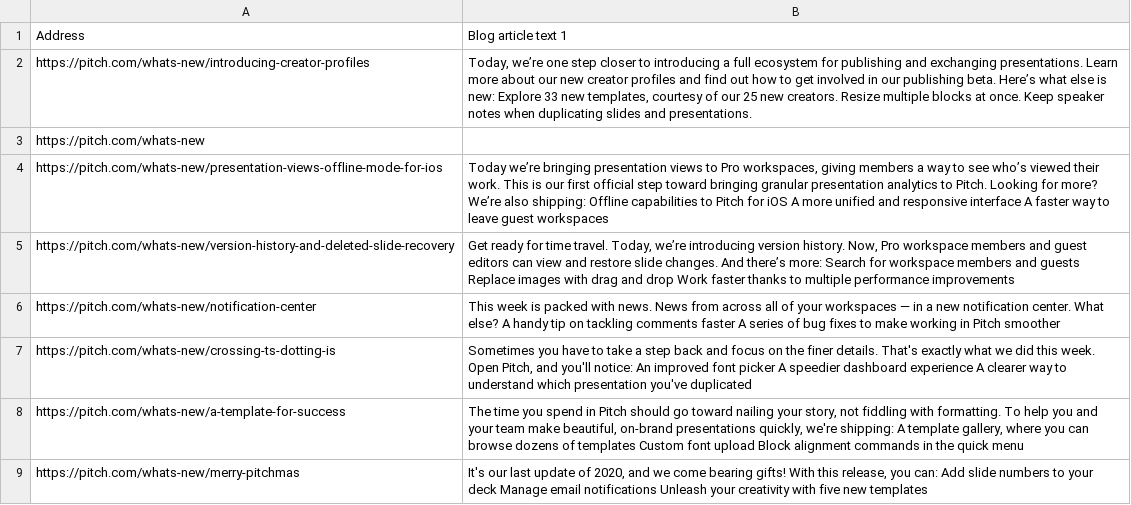
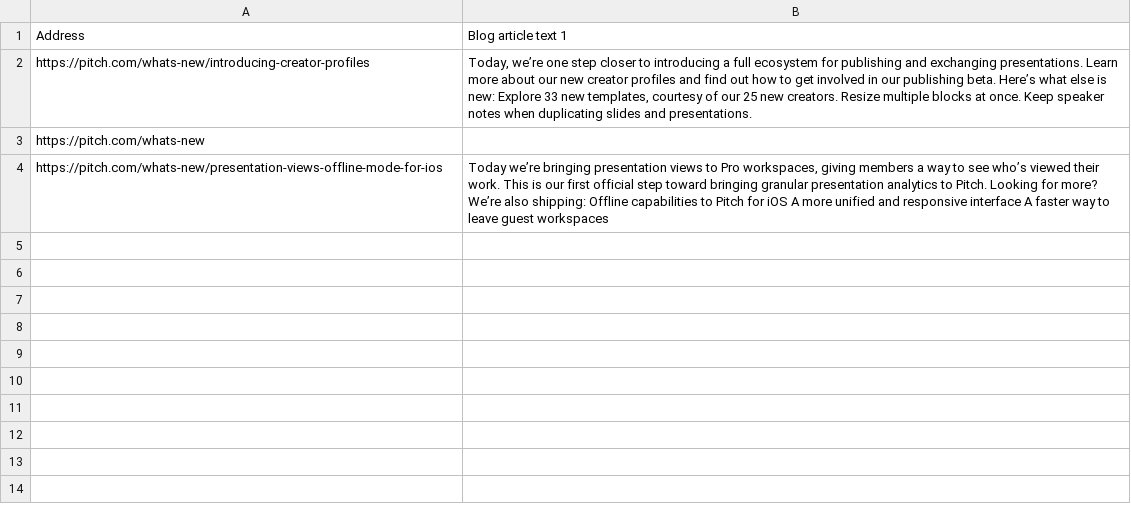
Before and after one commit to CharlyWargnier/CSVHub, a CSV file: content_for_meta_data.csv, drawn as a sheet; the diff names each change by its address in the sheet, - before the commit and + after, or states it on an @@ line.

Commit message:
reduced to 4

```diff
--- a/content_for_meta_data.csv
+++ b/content_for_meta_data.csv
-row 5: https://pitch.com/whats-new/version-history-and-deleted-slide-recovery | Get ready for time travel. Today, we’re introducing version history. Now, Pro workspace members and guest editors can view and restore slide changes. And there’s more: Search for workspace members and guests Replace images with drag and drop Work faster thanks to multiple performance improvements
-row 6: https://pitch.com/whats-new/notification-center | This week is packed with news. News from across all of your workspaces — in a new notification center. What else? A handy tip on tackling comments faster A series of bug fixes to make working in Pitch smoother
-row 7: https://pitch.com/whats-new/crossing-ts-dotting-is | Sometimes you have to take a step back and focus on the finer details. That's exactly what we did this week. Open Pitch, and you'll notice: An improved font picker A speedier dashboard experience A clearer way to understand which presentation you've duplicated
-row 8: https://pitch.com/whats-new/a-template-for-success | The time you spend in Pitch should go toward nailing your story, not fiddling with formatting. To help you and your team make beautiful, on-brand presentations quickly, we're shipping: A template gallery, where you can browse dozens of templates Custom font upload Block alignment commands in the quick menu
-row 9: https://pitch.com/whats-new/merry-pitchmas | It's our last update of 2020, and we come bearing gifts! With this release, you can: Add slide numbers to your deck Manage email notifications Unleash your creativity with five new templates
```
